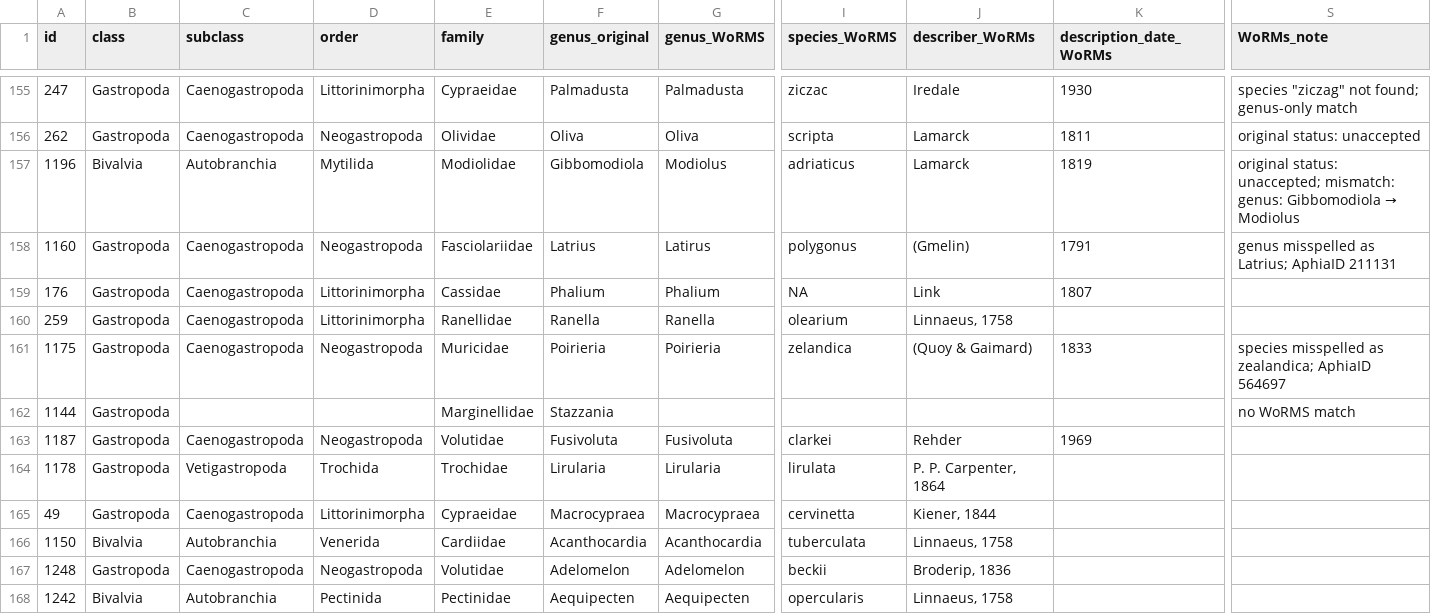
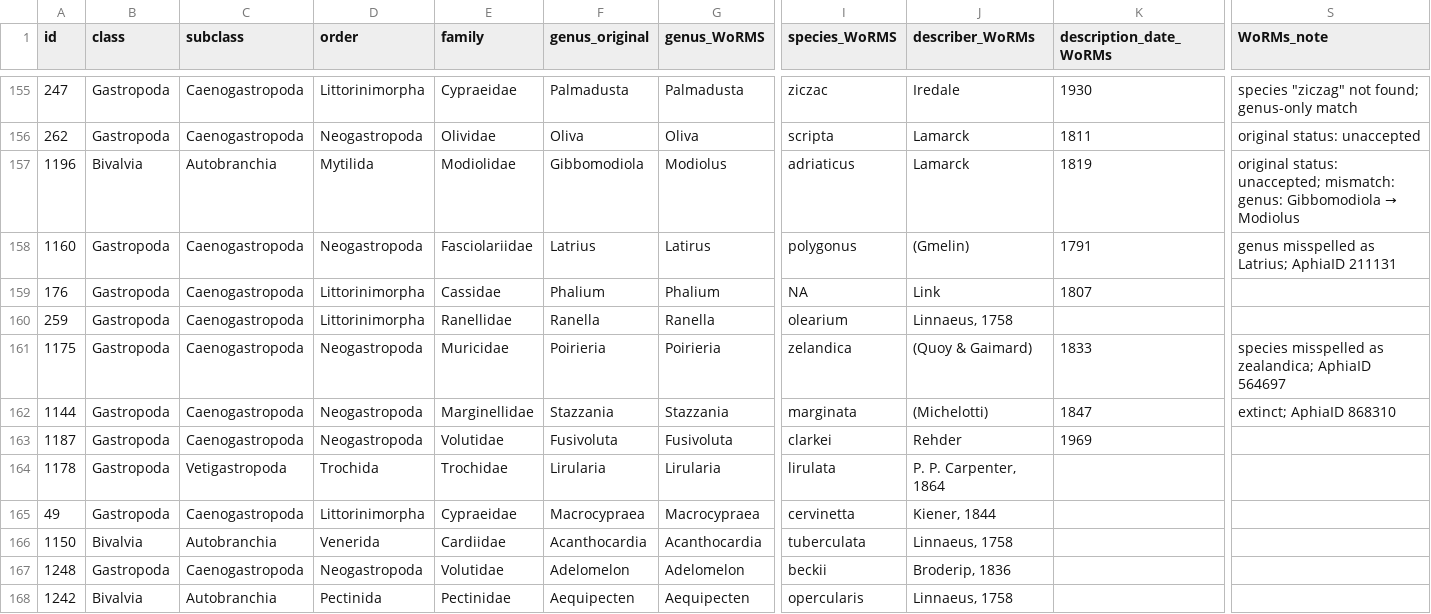
Before and after one commit to Armand1/Shell-collection, a CSV file: shell_collection_catalogue.csv, drawn as a sheet; only a part is shown, gaps mark what is left out; the diff names each change by its address in the sheet, - before the commit and + after, or states it on an @@ line.

```diff
--- a/shell_collection_catalogue.csv
+++ b/shell_collection_catalogue.csv
-C162 (subclass): (empty)
+C162 (subclass): Caenogastropoda
-D162 (order): (empty)
+D162 (order): Neogastropoda
-G162 (genus_WoRMS): (empty)
+G162 (genus_WoRMS): Stazzania
-I162 (species_WoRMS): (empty)
+I162 (species_WoRMS): marginata
-J162 (describer_WoRMs): (empty)
+J162 (describer_WoRMs): (Michelotti)
-K162 (description_date_WoRMs): (empty)
+K162 (description_date_WoRMs): 1847
-S162 (WoRMs_note): no WoRMS match
+S162 (WoRMs_note): extinct; AphiaID 868310
```
